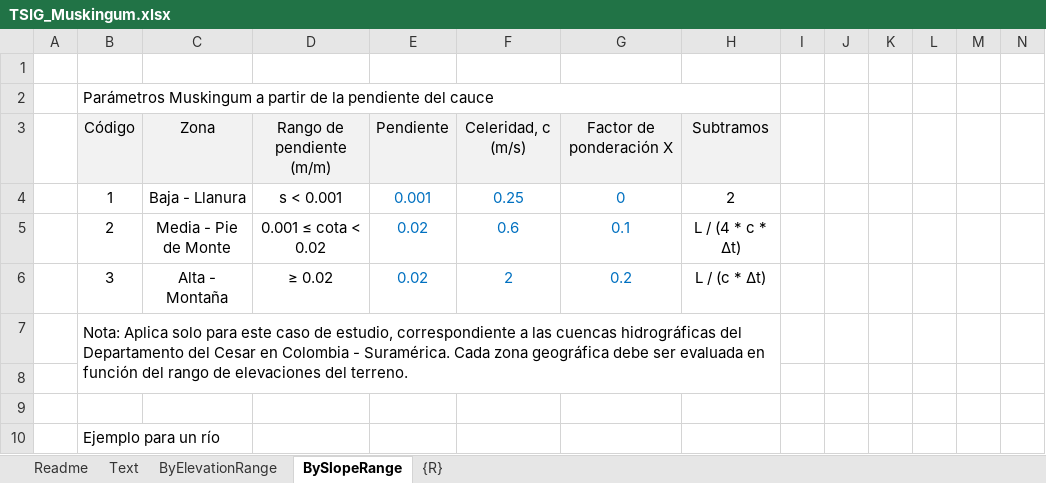
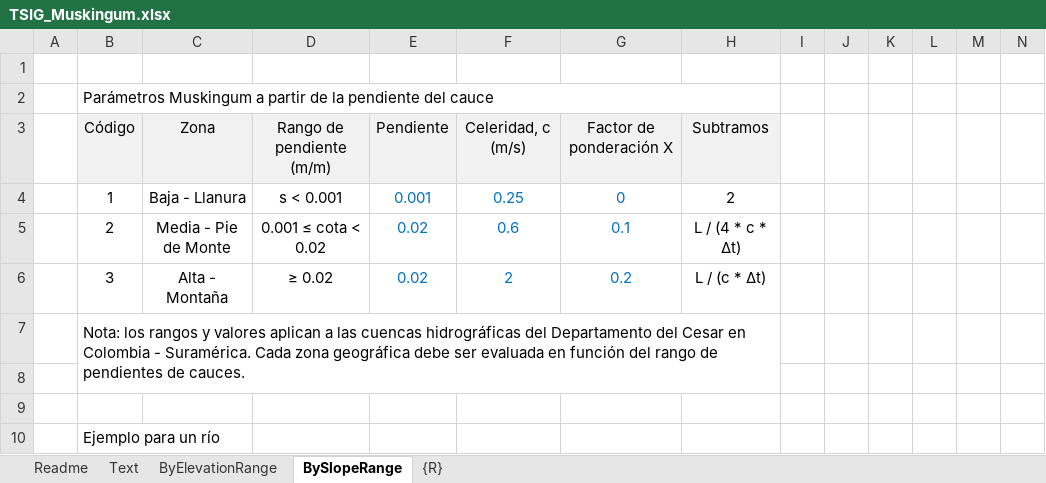
Before and after one commit to rcfdtools/R.TSIG, an Excel workbook: file/table/TSIG_Muskingum.xlsx, sheet BySlopeRange, drawn as a sheet; only a part is shown; values as stored, in another font and other column widths than the file's, no borders; the diff names each change by its address in the sheet, - before the commit and + after, or states it on an @@ line.

Commit message:
General update.

```diff
--- a/file/table/TSIG_Muskingum.xlsx (sheet BySlopeRange)
+++ b/file/table/TSIG_Muskingum.xlsx (sheet BySlopeRange)
-B7: Nota: Aplica solo para este caso de estudio, correspondiente a las cuencas hidrográficas del Departamento del Cesar en Colombia - Suramérica. Cada zona geográfica debe ser evaluada en función del rango de elevaciones del terreno.
+B7: Nota: los rangos y valores aplican a las cuencas hidrográficas del Departamento del Cesar en Colombia - Suramérica. Cada zona geográfica debe ser evaluada en función del rango de pendientes de cauces.
```
Also changed, not shown: sheet ByElevationRange.
